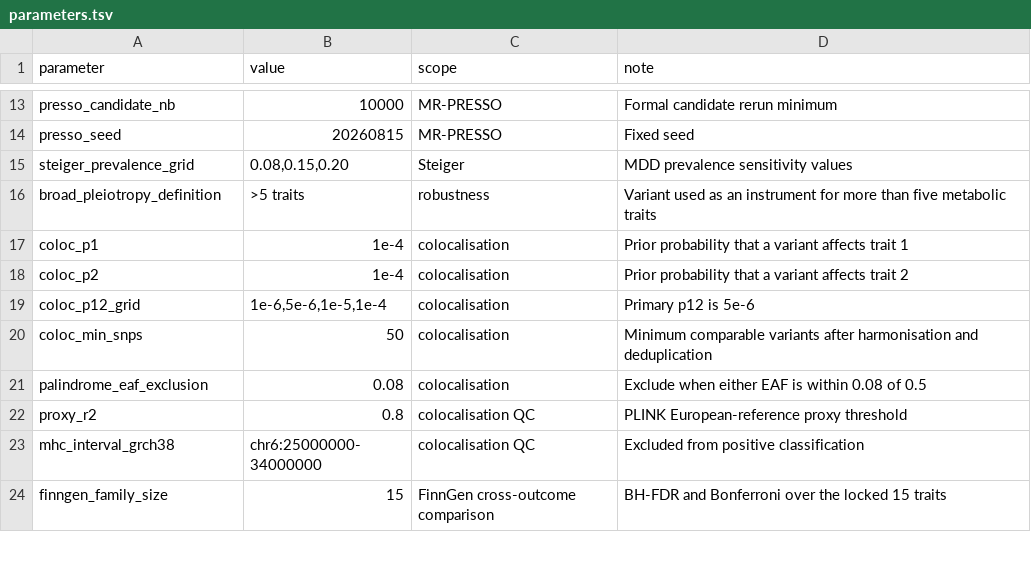
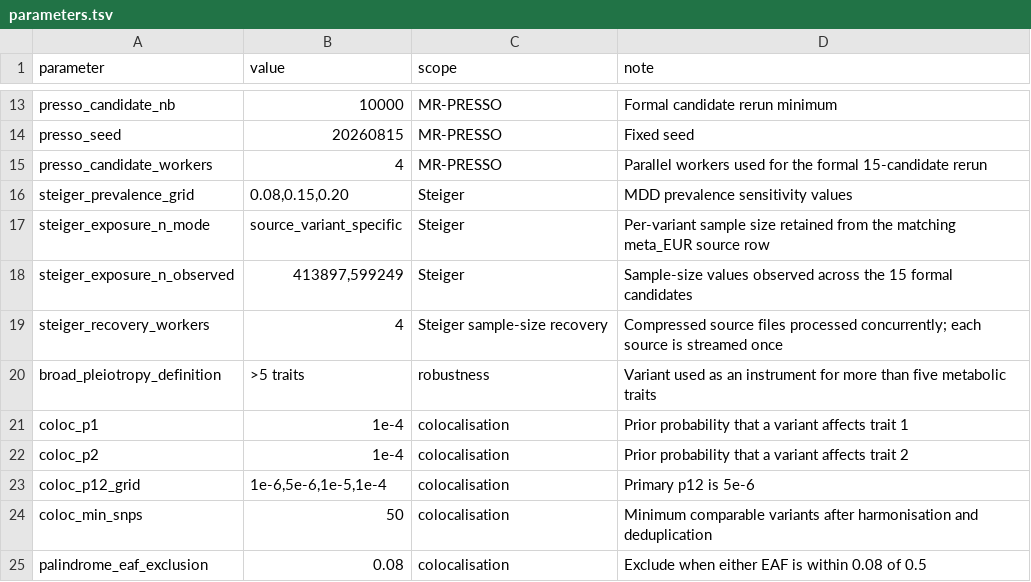
Before and after one commit to getLucky33/metabolic-traits-mdd-mr, a TSV file: analysis/config/parameters.tsv, drawn as a sheet; only a part is shown, gaps mark what is left out; the shorter side is filled out with more unchanged rows.

```diff
--- a/analysis/config/parameters.tsv
+++ b/analysis/config/parameters.tsv
@@ -14,3 +14,7 @@ presso_candidate_nb	10000	MR-PRESSO	Formal candidate rerun minimum
 presso_seed	20260815	MR-PRESSO	Fixed seed
+presso_candidate_workers	4	MR-PRESSO	Parallel workers used for the formal 15-candidate rerun
 steiger_prevalence_grid	0.08,0.15,0.20	Steiger	MDD prevalence sensitivity values
+steiger_exposure_n_mode	source_variant_specific	Steiger	Per-variant sample size retained from the matching meta_EUR source row
+steiger_exposure_n_observed	413897,599249	Steiger	Sample-size values observed across the 15 formal candidates
+steiger_recovery_workers	4	Steiger sample-size recovery	Compressed source files processed concurrently; each source is streamed once
 broad_pleiotropy_definition	>5 traits	robustness	Variant used as an instrument for more than five metabolic traits
```
Also changed, not shown: analysis/environment/package-versions.tsv, analysis/output_map.tsv, 20 other files.
